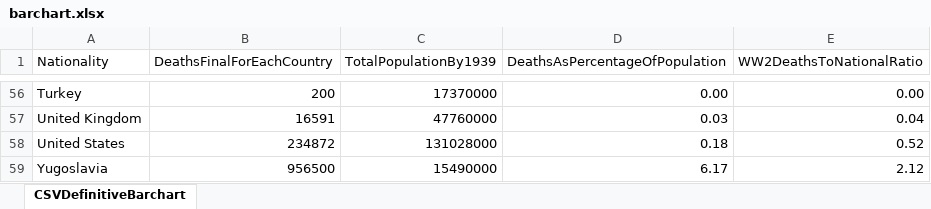
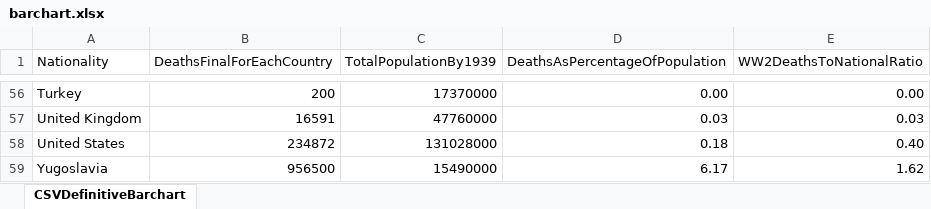
Before and after one commit to camillina03/.github.io, an Excel workbook: src/datasets/xlsx/barchart.xlsx, sheet CSVDefinitiveBarchart, drawn as a sheet; only a part is shown, gaps mark what is left out; values as stored, in another font and other column widths than the file's, no borders; the diff covers the shown part only; the diff names each change by its address in the sheet, - before the commit and + after, or states it on an @@ line.

Commit message:
fix barchart csv

```diff
--- a/src/datasets/xlsx/barchart.xlsx (sheet CSVDefinitiveBarchart)
+++ b/src/datasets/xlsx/barchart.xlsx (sheet CSVDefinitiveBarchart)
-E57 (WW2DeathsToNationalRatio): 0.04
+E57 (WW2DeathsToNationalRatio): 0.03
-E58 (WW2DeathsToNationalRatio): 0.52
+E58 (WW2DeathsToNationalRatio): 0.40
-E59 (WW2DeathsToNationalRatio): 2.12
+E59 (WW2DeathsToNationalRatio): 1.62
```
Also changed, not shown: 40 edited cells elsewhere in this sheet, formulas that keep their value, 1 other file.
